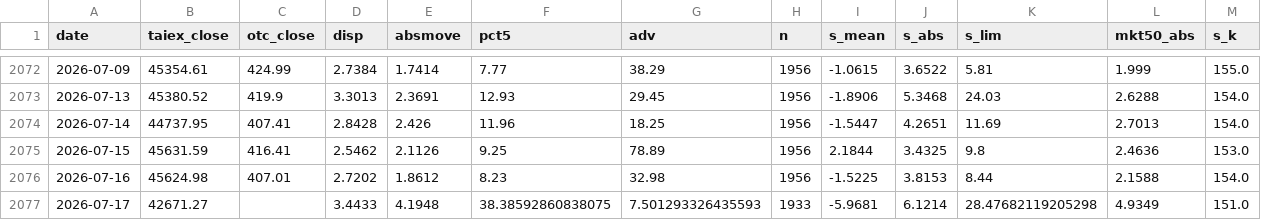
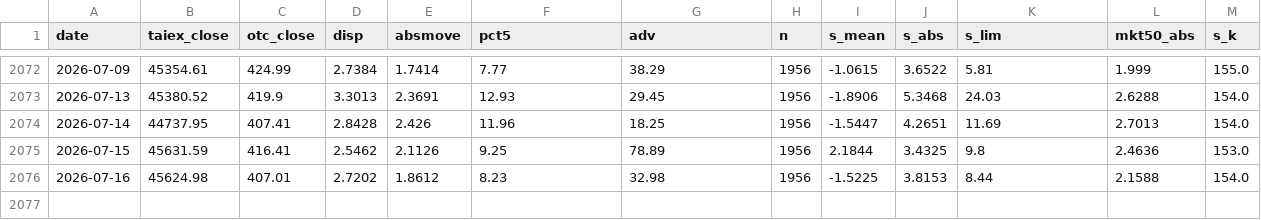
Before and after one commit to kidd0368/kidd0368.github.io, a CSV file: taiwan_vol/data/metrics.csv, drawn as a sheet; only a part is shown, gaps mark what is left out.

```diff
--- a/taiwan_vol/data/metrics.csv
+++ b/taiwan_vol/data/metrics.csv
@@ -2076,2 +2076 @@ date,taiex_close,otc_close,disp,absmove,pct5,adv,n,s_mean,s_abs,s_lim,mkt50_abs,
 2026-07-16,45624.98,407.01,2.7202,1.8612,8.23,32.98,1956,-1.5225,3.8153,8.44,2.1588,154.0
-2026-07-17,42671.27,,3.4433,4.1948,38.38592860838075,7.501293326435593,1933,-5.9681,6.1214,28.47682119205298,4.9349,151.0
```
Also changed, not shown: taiwan_vol/data/state_caps.csv, taiwan_vol/data/state_meta.csv, 3 other files.
